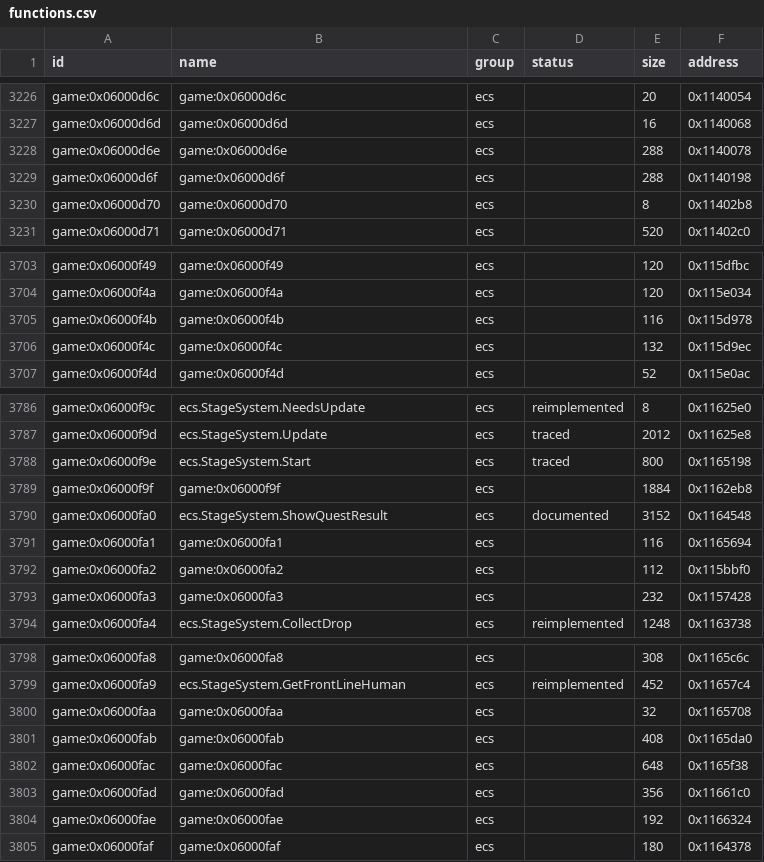
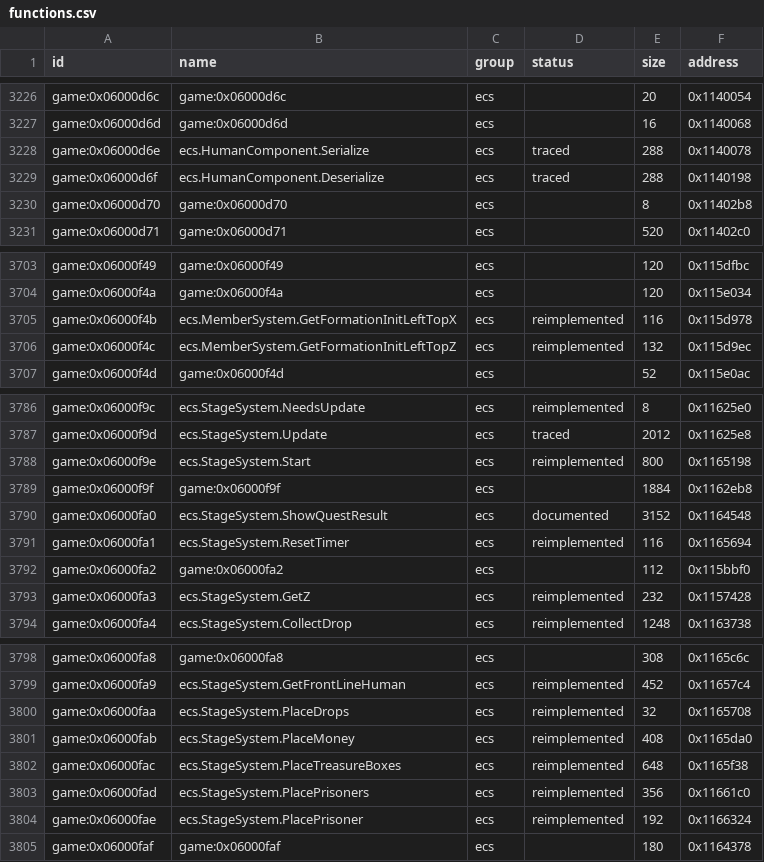
Before and after one commit to Tim-campy/magicians-saga-port, a CSV file: re/functions.csv, drawn as a sheet; only a part is shown, gaps mark what is left out; the diff covers the shown part only.

Commit message:
port(gameplay): prepare stages and place collectible rewards

```diff
--- a/re/functions.csv
+++ b/re/functions.csv
@@ -3227,4 +3227,4 @@ game:0x06000d6c,game:0x06000d6c,ecs,,20,0x1140054
 game:0x06000d6d,game:0x06000d6d,ecs,,16,0x1140068
-game:0x06000d6e,game:0x06000d6e,ecs,,288,0x1140078
-game:0x06000d6f,game:0x06000d6f,ecs,,288,0x1140198
+game:0x06000d6e,ecs.HumanComponent.Serialize,ecs,traced,288,0x1140078
+game:0x06000d6f,ecs.HumanComponent.Deserialize,ecs,traced,288,0x1140198
 game:0x06000d70,game:0x06000d70,ecs,,8,0x11402b8
@@ -3704,4 +3704,4 @@ game:0x06000f49,game:0x06000f49,ecs,,120,0x115dfbc
 game:0x06000f4a,game:0x06000f4a,ecs,,120,0x115e034
-game:0x06000f4b,game:0x06000f4b,ecs,,116,0x115d978
-game:0x06000f4c,game:0x06000f4c,ecs,,132,0x115d9ec
+game:0x06000f4b,ecs.MemberSystem.GetFormationInitLeftTopX,ecs,reimplemented,116,0x115d978
+game:0x06000f4c,ecs.MemberSystem.GetFormationInitLeftTopZ,ecs,reimplemented,132,0x115d9ec
 game:0x06000f4d,game:0x06000f4d,ecs,,52,0x115e0ac
@@ -3787,8 +3787,8 @@ game:0x06000f9c,ecs.StageSystem.NeedsUpdate,ecs,reimplemented,8,0x11625e0
 game:0x06000f9d,ecs.StageSystem.Update,ecs,traced,2012,0x11625e8
-game:0x06000f9e,ecs.StageSystem.Start,ecs,traced,800,0x1165198
+game:0x06000f9e,ecs.StageSystem.Start,ecs,reimplemented,800,0x1165198
 game:0x06000f9f,game:0x06000f9f,ecs,,1884,0x1162eb8
 game:0x06000fa0,ecs.StageSystem.ShowQuestResult,ecs,documented,3152,0x1164548
-game:0x06000fa1,game:0x06000fa1,ecs,,116,0x1165694
+game:0x06000fa1,ecs.StageSystem.ResetTimer,ecs,reimplemented,116,0x1165694
 game:0x06000fa2,game:0x06000fa2,ecs,,112,0x115bbf0
-game:0x06000fa3,game:0x06000fa3,ecs,,232,0x1157428
+game:0x06000fa3,ecs.StageSystem.GetZ,ecs,reimplemented,232,0x1157428
 game:0x06000fa4,ecs.StageSystem.CollectDrop,ecs,reimplemented,1248,0x1163738
@@ -3799,7 +3799,7 @@ game:0x06000fa8,game:0x06000fa8,ecs,,308,0x1165c6c
 game:0x06000fa9,ecs.StageSystem.GetFrontLineHuman,ecs,reimplemented,452,0x11657c4
-game:0x06000faa,game:0x06000faa,ecs,,32,0x1165708
-game:0x06000fab,game:0x06000fab,ecs,,408,0x1165da0
-game:0x06000fac,game:0x06000fac,ecs,,648,0x1165f38
-game:0x06000fad,game:0x06000fad,ecs,,356,0x11661c0
-game:0x06000fae,game:0x06000fae,ecs,,192,0x1166324
+game:0x06000faa,ecs.StageSystem.PlaceDrops,ecs,reimplemented,32,0x1165708
+game:0x06000fab,ecs.StageSystem.PlaceMoney,ecs,reimplemented,408,0x1165da0
+game:0x06000fac,ecs.StageSystem.PlaceTreasureBoxes,ecs,reimplemented,648,0x1165f38
+game:0x06000fad,ecs.StageSystem.PlacePrisoners,ecs,reimplemented,356,0x11661c0
+game:0x06000fae,ecs.StageSystem.PlacePrisoner,ecs,reimplemented,192,0x1166324
 game:0x06000faf,game:0x06000faf,ecs,,180,0x1164378
```
Also changed, not shown: 10 edited cells elsewhere in this file, re/status/combat.tsv, re/status/ecs.tsv, 16 other files.
